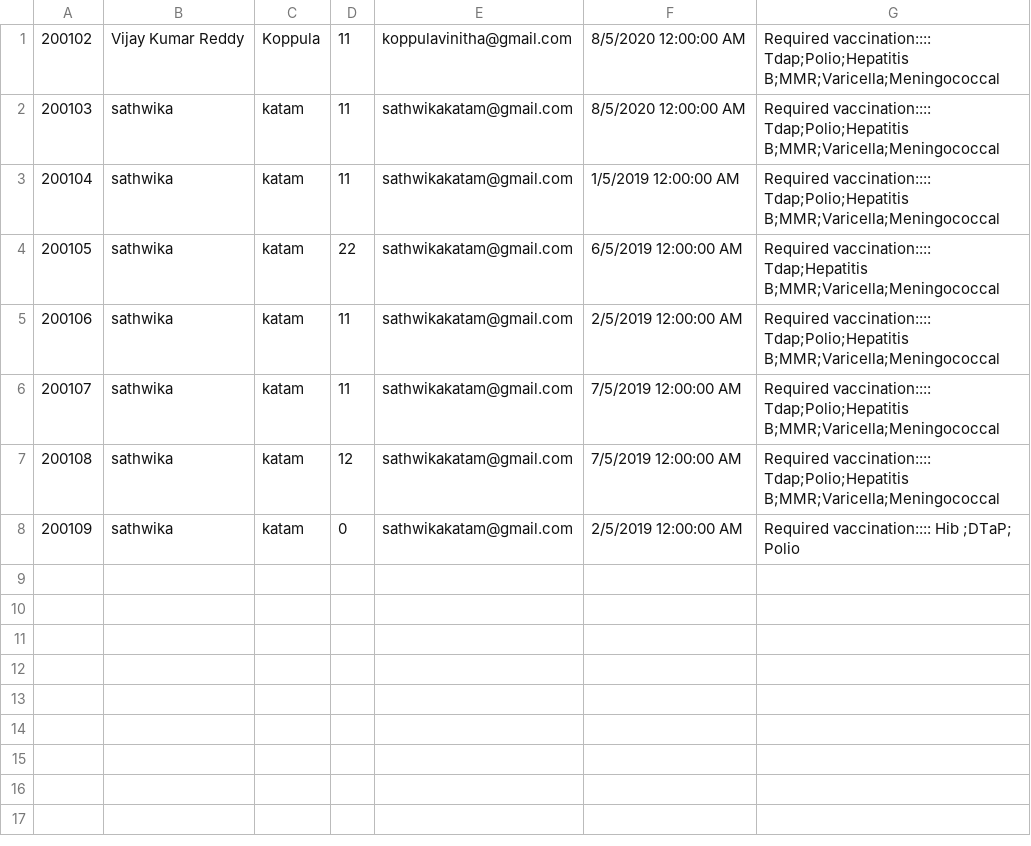
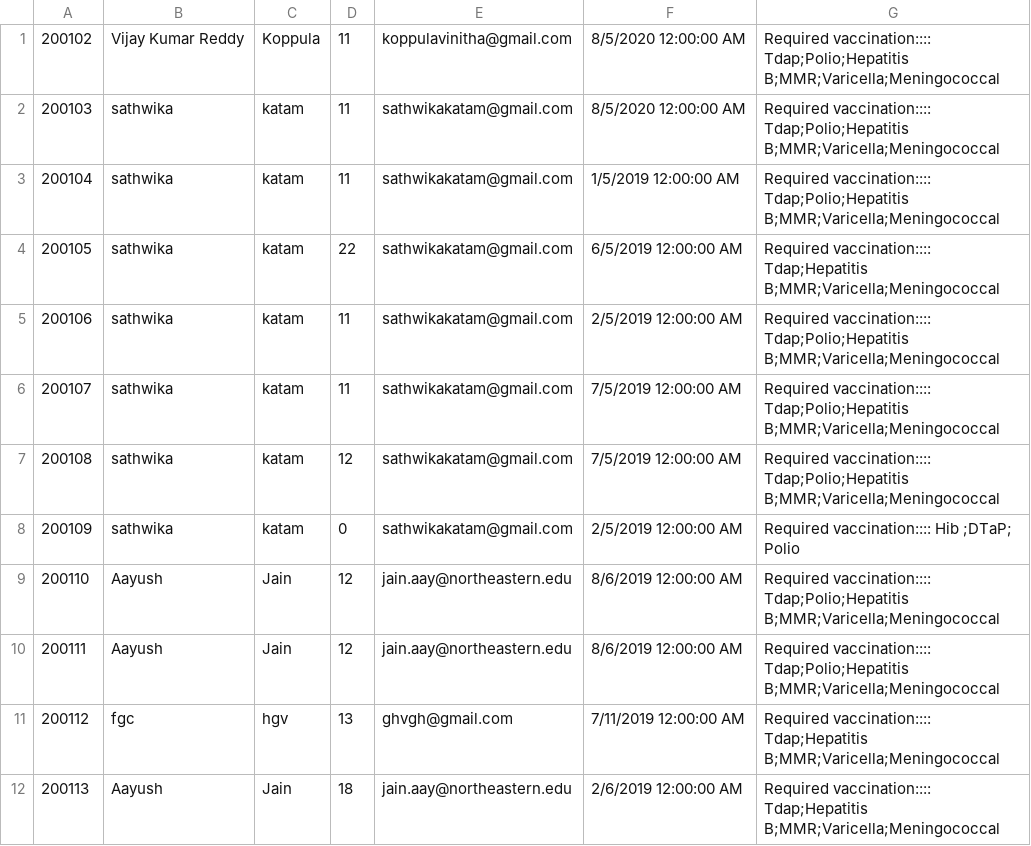
Before and after one commit to nupurgarg1994/DayCare, a CSV file: studentImmune.csv, drawn as a sheet.

```diff
--- a/studentImmune.csv
+++ b/studentImmune.csv
@@ -8 +8,5 @@
 200109,sathwika,katam,0,sathwikakatam@gmail.com,2/5/2019 12:00:00 AM,Required vaccination:::: Hib ;DTaP; Polio
+200110,Aayush,Jain,12,jain.aay@northeastern.edu,8/6/2019 12:00:00 AM,Required vaccination:::: Tdap;Polio;Hepatitis B;MMR;Varicella;Meningococcal
+200111,Aayush,Jain,12,jain.aay@northeastern.edu,8/6/2019 12:00:00 AM,Required vaccination:::: Tdap;Polio;Hepatitis B;MMR;Varicella;Meningococcal
+200112,fgc,hgv,13,ghvgh@gmail.com,7/11/2019 12:00:00 AM,Required vaccination:::: Tdap;Hepatitis B;MMR;Varicella;Meningococcal
+200113,Aayush,Jain,18,jain.aay@northeastern.edu,2/6/2019 12:00:00 AM,Required vaccination:::: Tdap;Hepatitis B;MMR;Varicella;Meningococcal
```
Also changed, not shown: student.csv, 5 other files.
